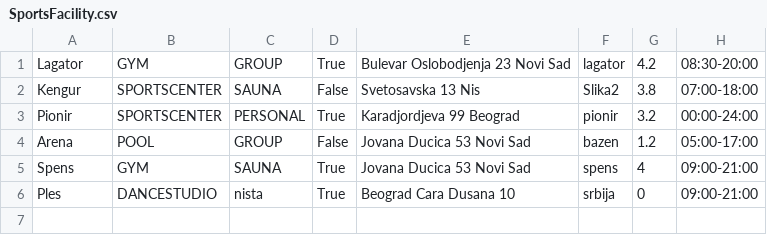
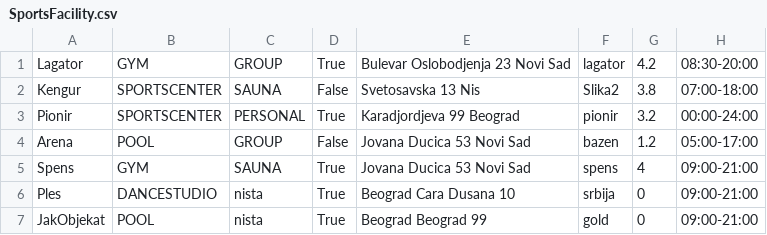
Before and after one commit to Petarpop202/WEB-ProjekatE2, a CSV file: WebContent/data/SportsFacility.csv, drawn as a sheet.

```diff
--- a/WebContent/data/SportsFacility.csv
+++ b/WebContent/data/SportsFacility.csv
@@ -6 +6,2 @@ Spens,GYM,SAUNA,True,Jovana Ducica 53 Novi Sad,spens,4,09:00-21:00
 Ples,DANCESTUDIO,nista,True,Beograd Cara Dusana 10,srbija,0,09:00-21:00
+JakObjekat,POOL,nista,True,Beograd Beograd 99,gold,0,09:00-21:00
```
Also changed, not shown: WebContent/data/Customers.csv, WebContent/data/Memberships.csv, 3 other files.
